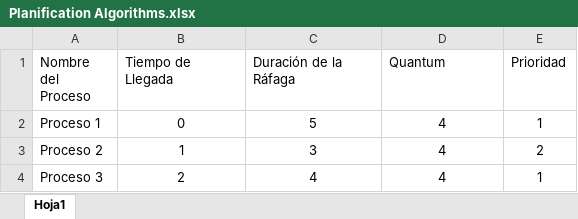
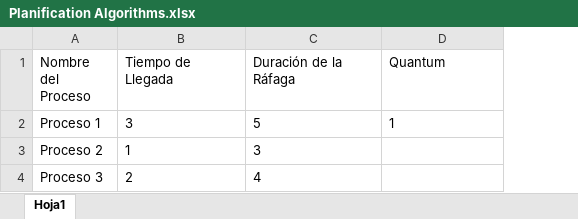
Before and after one commit to luisced/Planification_Algorithms, an Excel workbook: Planification Algorithms.xlsx, sheet Hoja1, drawn as a sheet; values as stored, in another font and other column widths than the file's, no borders; the diff names each change by its address in the sheet, - before the commit and + after, or states it on an @@ line.

```diff
--- a/Planification Algorithms.xlsx (sheet Hoja1)
+++ b/Planification Algorithms.xlsx (sheet Hoja1)
-column E (Prioridad), rows 2-4: 1 | 2 | 1
-B2 (Tiempo de Llegada): 0
+B2 (Tiempo de Llegada): 3
-B2:D2 alignment: center
+B2:D2 alignment: left
-D2 (Quantum): 4
+D2 (Quantum): 1
-B3:C4 alignment: center
+B3:C4 alignment: left
-D3:D4 (Quantum): 4
+D3:D4 (Quantum): (empty)
```
Also changed, not shown: 1 other file.
